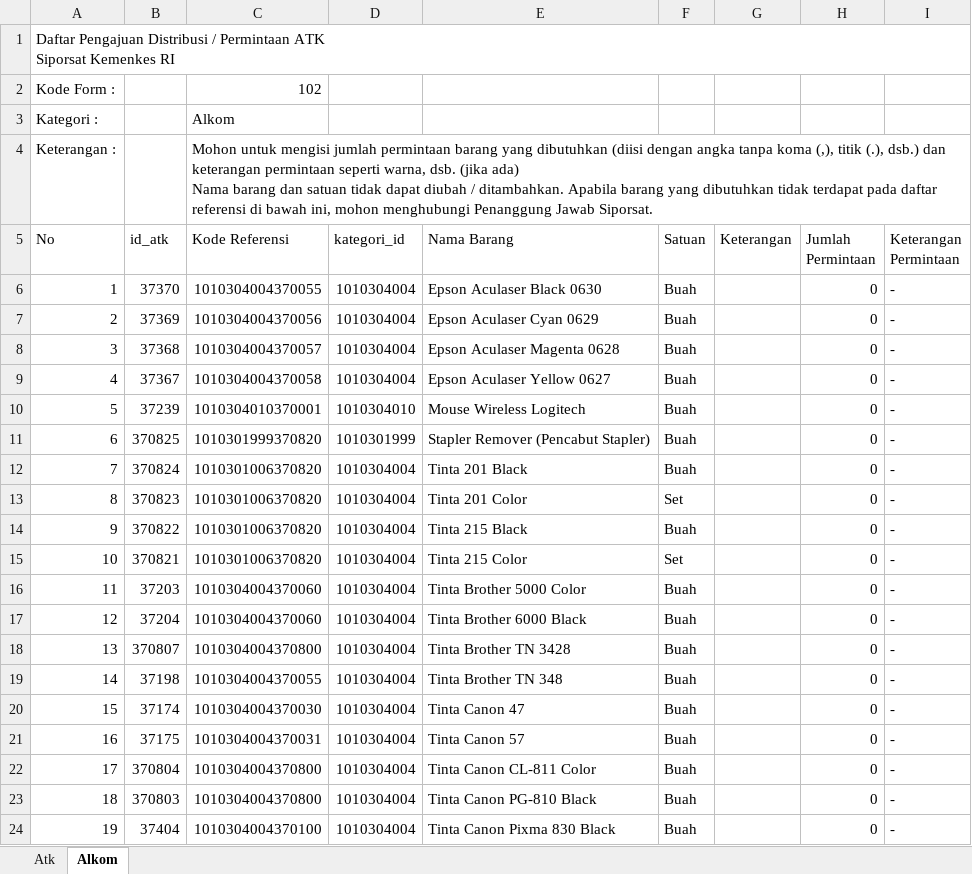
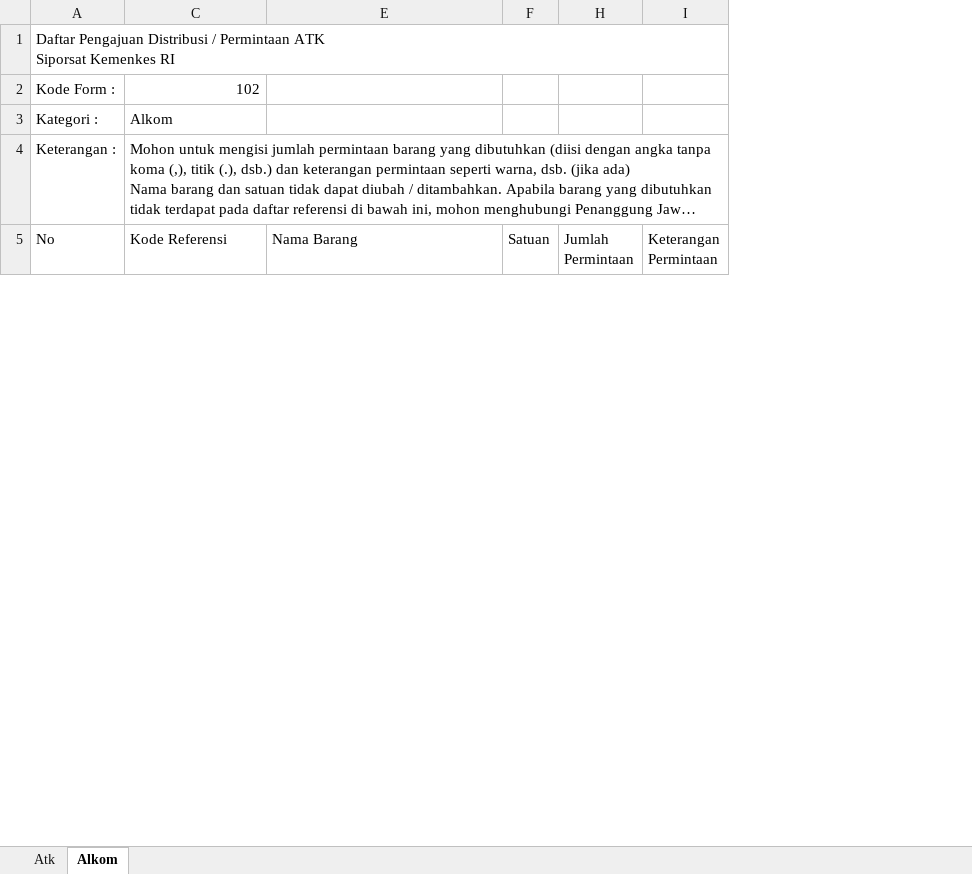
Before and after one commit to mfahmifadhs/siporsat, an Excel workbook: public/format/format_permintaan_atk.xlsx, sheet Alkom, drawn as a sheet; only a part is shown; long unchanged cells end in …; values as stored, in another font and other column widths than the file's, no cell formats; removed rows and columns are numbered as before the commit, all else as after; the diff covers the shown part only; the diff names each change by its address in the sheet, - before the commit and + after, or states it on an @@ line.

```diff
--- a/public/format/format_permintaan_atk.xlsx (sheet Alkom)
+++ b/public/format/format_permintaan_atk.xlsx (sheet Alkom)
@@ column B (id_atk) hidden, empty @@
@@ column D (kategori_id) hidden, empty @@
@@ column G (Keterangan) hidden, empty @@
-row 6: 1 | 37370 | 1010304004370055 | 1010304004 | Epson Aculaser Black 0630 | Buah |  | 0 | -
-row 7: 2 | 37369 | 1010304004370056 | 1010304004 | Epson Aculaser Cyan 0629 | Buah |  | 0 | -
-row 8: 3 | 37368 | 1010304004370057 | 1010304004 | Epson Aculaser Magenta 0628 | Buah |  | 0 | -
-row 9: 4 | 37367 | 1010304004370058 | 1010304004 | Epson Aculaser Yellow 0627 | Buah |  | 0 | -
-row 10: 5 | 37239 | 1010304010370001 | 1010304010 | Mouse Wireless Logitech | Buah |  | 0 | -
-row 11: 6 | 370825 | 1010301999370820 | 1010301999 | Stapler Remover (Pencabut Stapler) | Buah |  | 0 | -
-row 12: 7 | 370824 | 1010301006370820 | 1010304004 | Tinta 201 Black | Buah |  | 0 | -
-row 13: 8 | 370823 | 1010301006370820 | 1010304004 | Tinta 201 Color | Set |  | 0 | -
-row 14: 9 | 370822 | 1010301006370820 | 1010304004 | Tinta 215 Black | Buah |  | 0 | -
-row 15: 10 | 370821 | 1010301006370820 | 1010304004 | Tinta 215 Color | Set |  | 0 | -
-row 16: 11 | 37203 | 1010304004370060 | 1010304004 | Tinta Brother 5000 Color | Buah |  | 0 | -
-row 17: 12 | 37204 | 1010304004370060 | 1010304004 | Tinta Brother 6000 Black | Buah |  | 0 | -
-row 18: 13 | 370807 | 1010304004370800 | 1010304004 | Tinta Brother TN 3428 | Buah |  | 0 | -
-row 19: 14 | 37198 | 1010304004370055 | 1010304004 | Tinta Brother TN 348 | Buah |  | 0 | -
-row 20: 15 | 37174 | 1010304004370030 | 1010304004 | Tinta Canon 47 | Buah |  | 0 | -
-row 21: 16 | 37175 | 1010304004370031 | 1010304004 | Tinta Canon 57 | Buah |  | 0 | -
-row 22: 17 | 370804 | 1010304004370800 | 1010304004 | Tinta Canon CL-811 Color | Buah |  | 0 | -
-row 23: 18 | 370803 | 1010304004370800 | 1010304004 | Tinta Canon PG-810 Black | Buah |  | 0 | -
-row 24: 19 | 37404 | 1010304004370100 | 1010304004 | Tinta Canon Pixma 830 Black | Buah |  | 0 | -
```
Also changed, not shown: 24 added rows, 85 removed rows, 61 edited cells and row numbers in column A elsewhere in this sheet, sheet Atk, cell formats, hidden cells, 14 other files.
